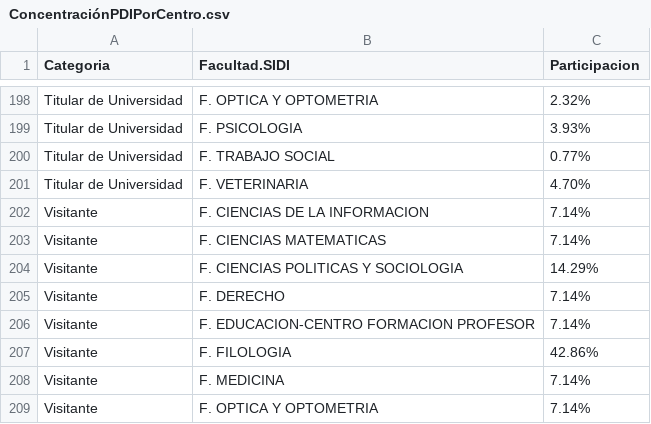
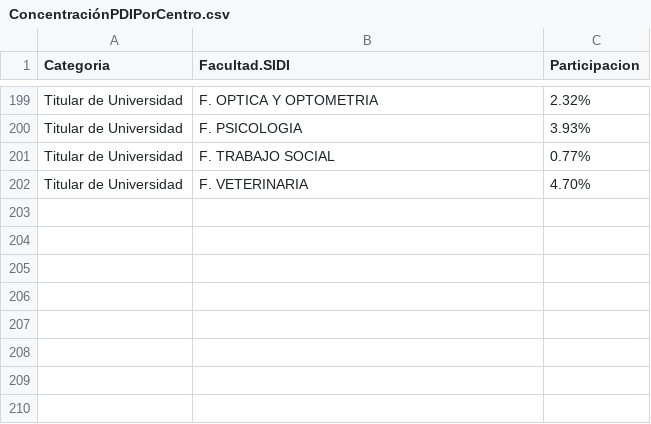
Before and after one commit to igualdad-ucm/Informe-PDI-UCM, a CSV file: csv/ConcentraciónPDIPorCentro.csv, drawn as a sheet; only a part is shown, gaps mark what is left out; the diff covers the shown part only.

```diff
--- a/csv/ConcentraciónPDIPorCentro.csv
+++ b/csv/ConcentraciónPDIPorCentro.csv
@@ -201,9 +202 @@
 "Titular de Universidad","F. VETERINARIA","4.70%"
-"Visitante","F. CIENCIAS DE LA INFORMACION","7.14%"
-"Visitante","F. CIENCIAS MATEMATICAS","7.14%"
-"Visitante","F. CIENCIAS POLITICAS Y SOCIOLOGIA","14.29%"
-"Visitante","F. DERECHO","7.14%"
-"Visitante","F. EDUCACION-CENTRO FORMACION PROFESOR","7.14%"
-"Visitante","F. FILOLOGIA","42.86%"
-"Visitante","F. MEDICINA","7.14%"
-"Visitante","F. OPTICA Y OPTOMETRIA","7.14%"
```
Also changed, not shown: 1 added row and 20 edited cells elsewhere in this file, csv/PCTPDIPorCategoria.csv, csv/PCTPDIPorCategoriaYGenero.csv, 12 other files.
